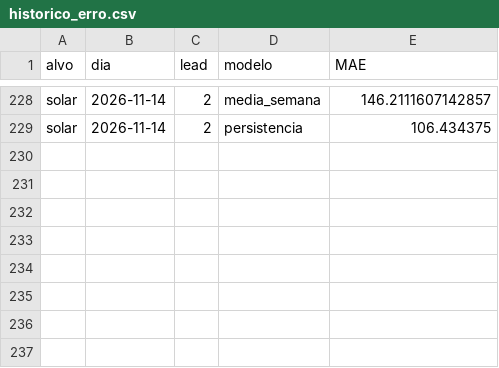
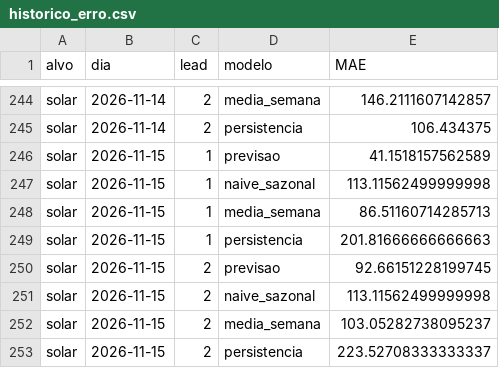
Before and after one commit to JoseFerrao20/previsao-eletricidade-pt, a CSV file: monitor/historico_erro.csv, drawn as a sheet; only a part is shown, gaps mark what is left out; the diff covers the shown part only; the diff names each change by its address in the sheet, - before the commit and + after, or states it on an @@ line.

```diff
--- a/monitor/historico_erro.csv
+++ b/monitor/historico_erro.csv
+row 246: solar | 2026-11-15 | 1 | previsao | 41.1518157562589
+row 247: solar | 2026-11-15 | 1 | naive_sazonal | 113.11562499999998
+row 248: solar | 2026-11-15 | 1 | media_semana | 86.51160714285713
+row 249: solar | 2026-11-15 | 1 | persistencia | 201.81666666666663
+row 250: solar | 2026-11-15 | 2 | previsao | 92.66151228199745
+row 251: solar | 2026-11-15 | 2 | naive_sazonal | 113.11562499999998
+row 252: solar | 2026-11-15 | 2 | media_semana | 103.05282738095237
+row 253: solar | 2026-11-15 | 2 | persistencia | 223.52708333333337
```
Also changed, not shown: 16 added rows elsewhere in this file, 3 other files.
